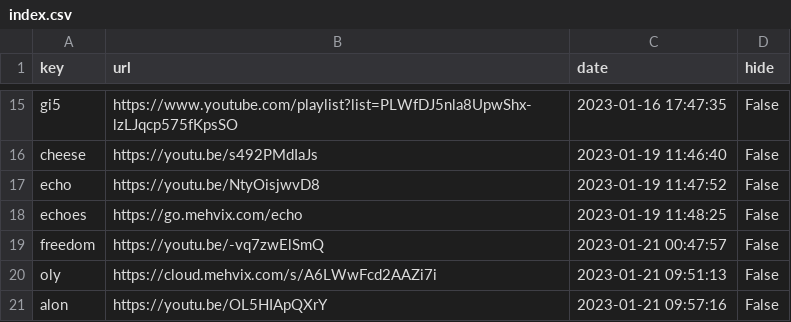
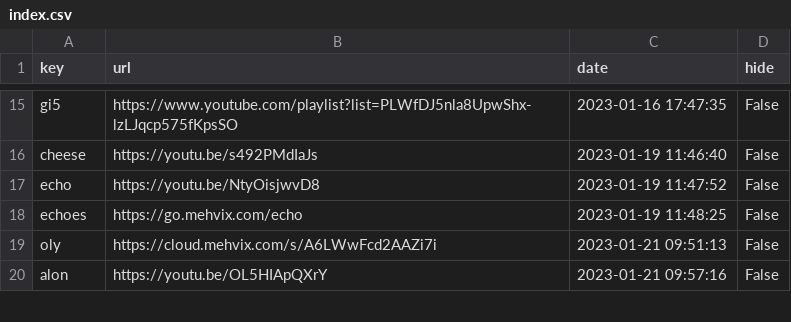
Before and after one commit to Mehvix/cc, a CSV file: index.csv, drawn as a sheet; only a part is shown, gaps mark what is left out; the diff names each change by its address in the sheet, - before the commit and + after, or states it on an @@ line.

Commit message:
Removed key "freedom"

```diff
--- a/index.csv
+++ b/index.csv
-row 19: freedom | https://youtu.be/-vq7zwElSmQ | 2023-01-21 00:47:57 | False
```
Also changed, not shown: 2 other files.
